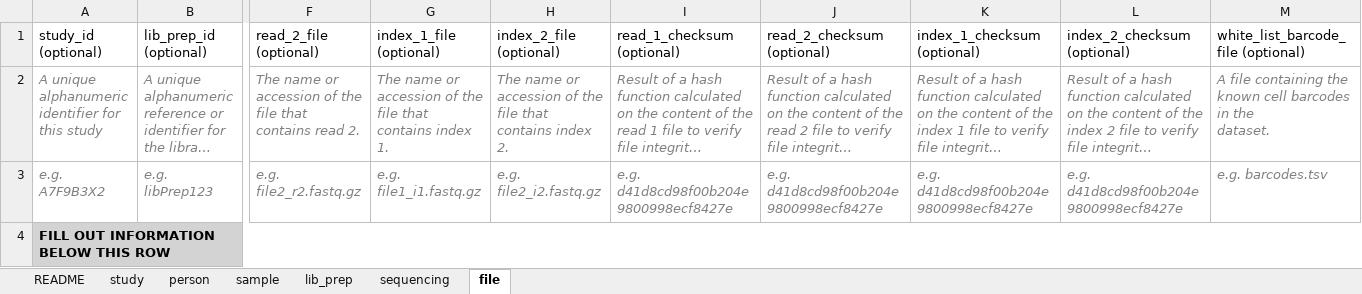
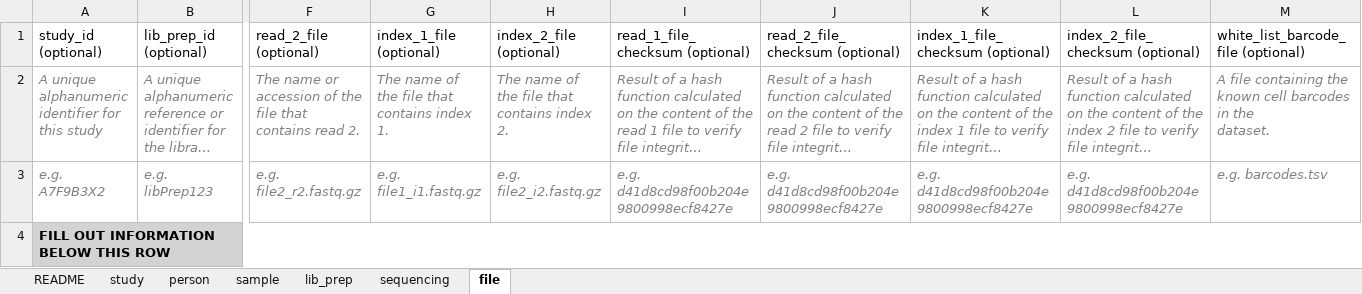
Before and after one commit to TGAC/SingleCellSchemas, an Excel workbook: dist/checklists/xlsx/tol/stx_seq_tol_v0.1.xlsx, sheet file, drawn as a sheet; only a part is shown, gaps mark what is left out; long unchanged cells end in …; values as stored, in another font and other column widths than the file's, no borders; conditional formats not drawn; the diff names each change by its address in the sheet, - before the commit and + after, or states it on an @@ line.

```diff
--- a/dist/checklists/xlsx/tol/stx_seq_tol_v0.1.xlsx (sheet file)
+++ b/dist/checklists/xlsx/tol/stx_seq_tol_v0.1.xlsx (sheet file)
-I1: read_1_checksum (optional)
+I1: read_1_file_checksum (optional)
-J1: read_2_checksum (optional)
+J1: read_2_file_checksum (optional)
-K1: index_1_checksum (optional)
+K1: index_1_file_checksum (optional)
-L1: index_2_checksum (optional)
+L1: index_2_file_checksum (optional)
-G2 (index_1_file (optional)): The name or accession of the…
+G2 (index_1_file (optional)): The name of the…
-H2 (index_2_file (optional)): The name or accession of the…
+H2 (index_2_file (optional)): The name of the…
```
Also changed, not shown: dist/checklists/xlsx/faang/sc_rnaseq_faang_v0.1.xlsx, dist/checklists/xlsx/mixs/sc_rnaseq_mixs_v0.1.xlsx, 33 other files.
